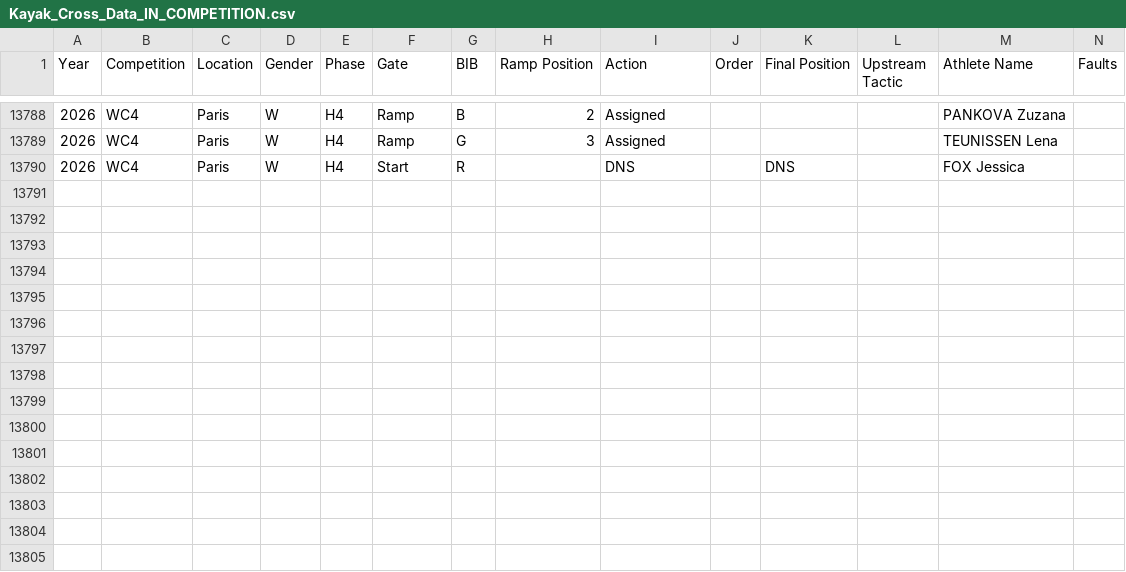
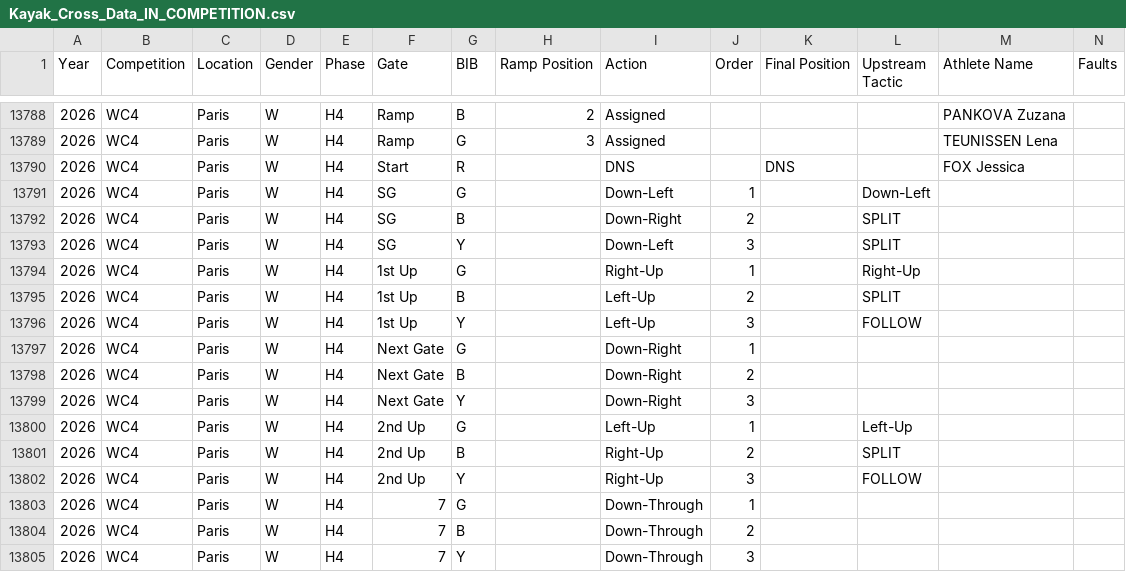
Before and after one commit to katrina-sutherland/kx_tagger, a CSV file: data/Kayak_Cross_Data_IN_COMPETITION.csv, drawn as a sheet; only a part is shown, gaps mark what is left out; rows hold the shown columns only; the diff names each change by its address in the sheet, - before the commit and + after, or states it on an @@ line.

Commit message:
Automated update for In-Competition Report: Kayak_Cross_Data_IN_COMPETITION.csv

```diff
--- a/data/Kayak_Cross_Data_IN_COMPETITION.csv
+++ b/data/Kayak_Cross_Data_IN_COMPETITION.csv
+row 13791: 2026 | WC4 | Paris | W | H4 | SG | G |  | Down-Left | 1 |  | Down-Left
+row 13792: 2026 | WC4 | Paris | W | H4 | SG | B |  | Down-Right | 2 |  | SPLIT
+row 13793: 2026 | WC4 | Paris | W | H4 | SG | Y |  | Down-Left | 3 |  | SPLIT
+row 13794: 2026 | WC4 | Paris | W | H4 | 1st Up | G |  | Right-Up | 1 |  | Right-Up
+row 13795: 2026 | WC4 | Paris | W | H4 | 1st Up | B |  | Left-Up | 2 |  | SPLIT
+row 13796: 2026 | WC4 | Paris | W | H4 | 1st Up | Y |  | Left-Up | 3 |  | FOLLOW
+row 13797: 2026 | WC4 | Paris | W | H4 | Next Gate | G |  | Down-Right | 1
+row 13798: 2026 | WC4 | Paris | W | H4 | Next Gate | B |  | Down-Right | 2
+row 13799: 2026 | WC4 | Paris | W | H4 | Next Gate | Y |  | Down-Right | 3
+row 13800: 2026 | WC4 | Paris | W | H4 | 2nd Up | G |  | Left-Up | 1 |  | Left-Up
+row 13801: 2026 | WC4 | Paris | W | H4 | 2nd Up | B |  | Right-Up | 2 |  | SPLIT
+row 13802: 2026 | WC4 | Paris | W | H4 | 2nd Up | Y |  | Right-Up | 3 |  | FOLLOW
+row 13803: 2026 | WC4 | Paris | W | H4 | 7 | G |  | Down-Through | 1
+row 13804: 2026 | WC4 | Paris | W | H4 | 7 | B |  | Down-Through | 2
+row 13805: 2026 | WC4 | Paris | W | H4 | 7 | Y |  | Down-Through | 3
```
